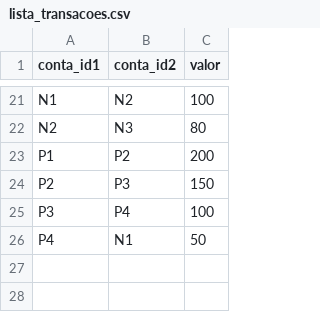
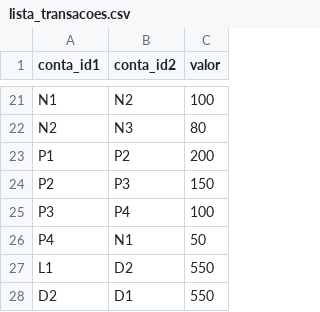
Before and after one commit to aimeoak/FRAUDES-EM-REDES-DE-TRANSFERENCIA, a CSV file: lista_transacoes.csv, drawn as a sheet; only a part is shown, gaps mark what is left out.

```diff
--- a/lista_transacoes.csv
+++ b/lista_transacoes.csv
@@ -26 +26,3 @@ P3,P4,100
 P4,N1,50
+L1,D2,550
+D2,D1,550
```
Also changed, not shown: 3 other files.
